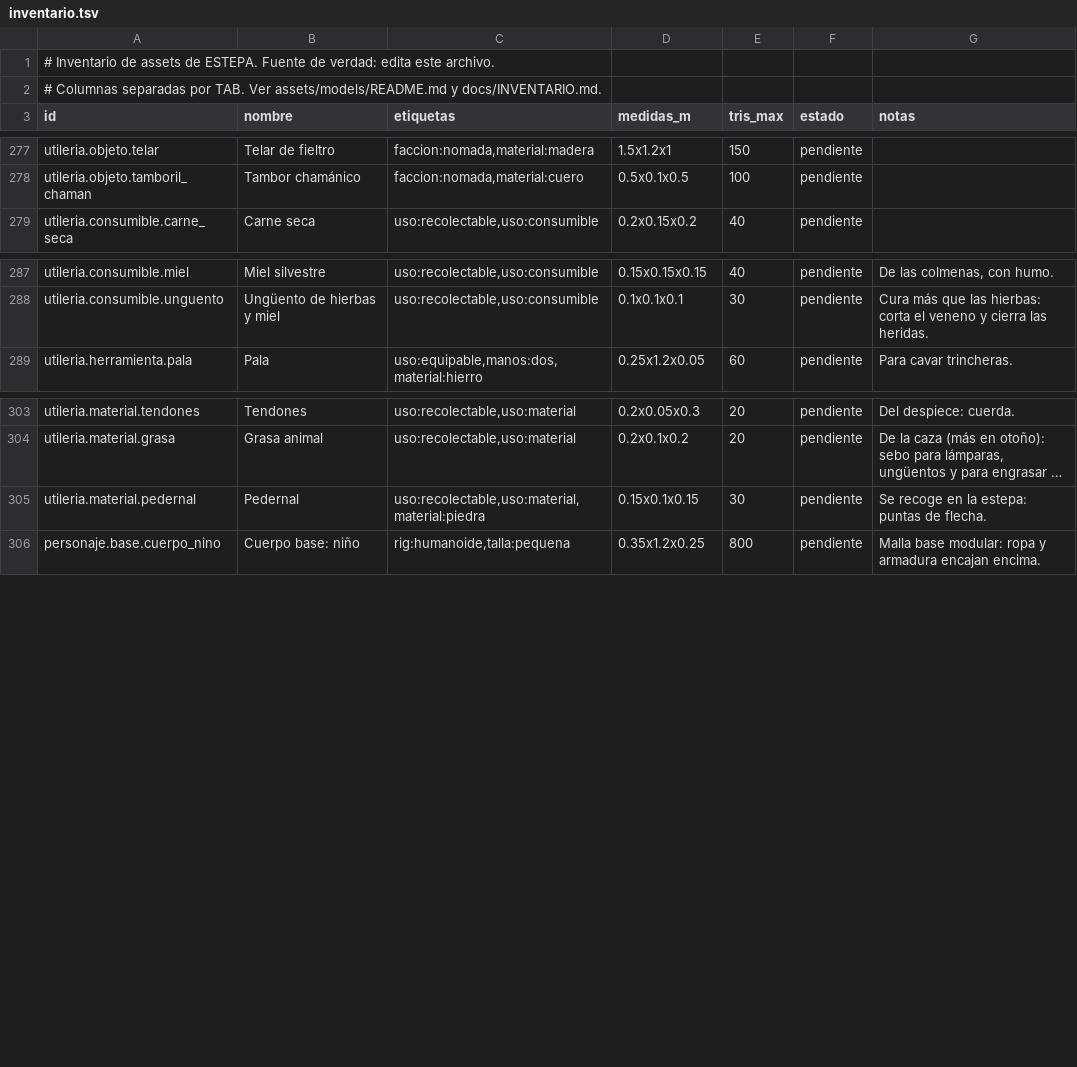
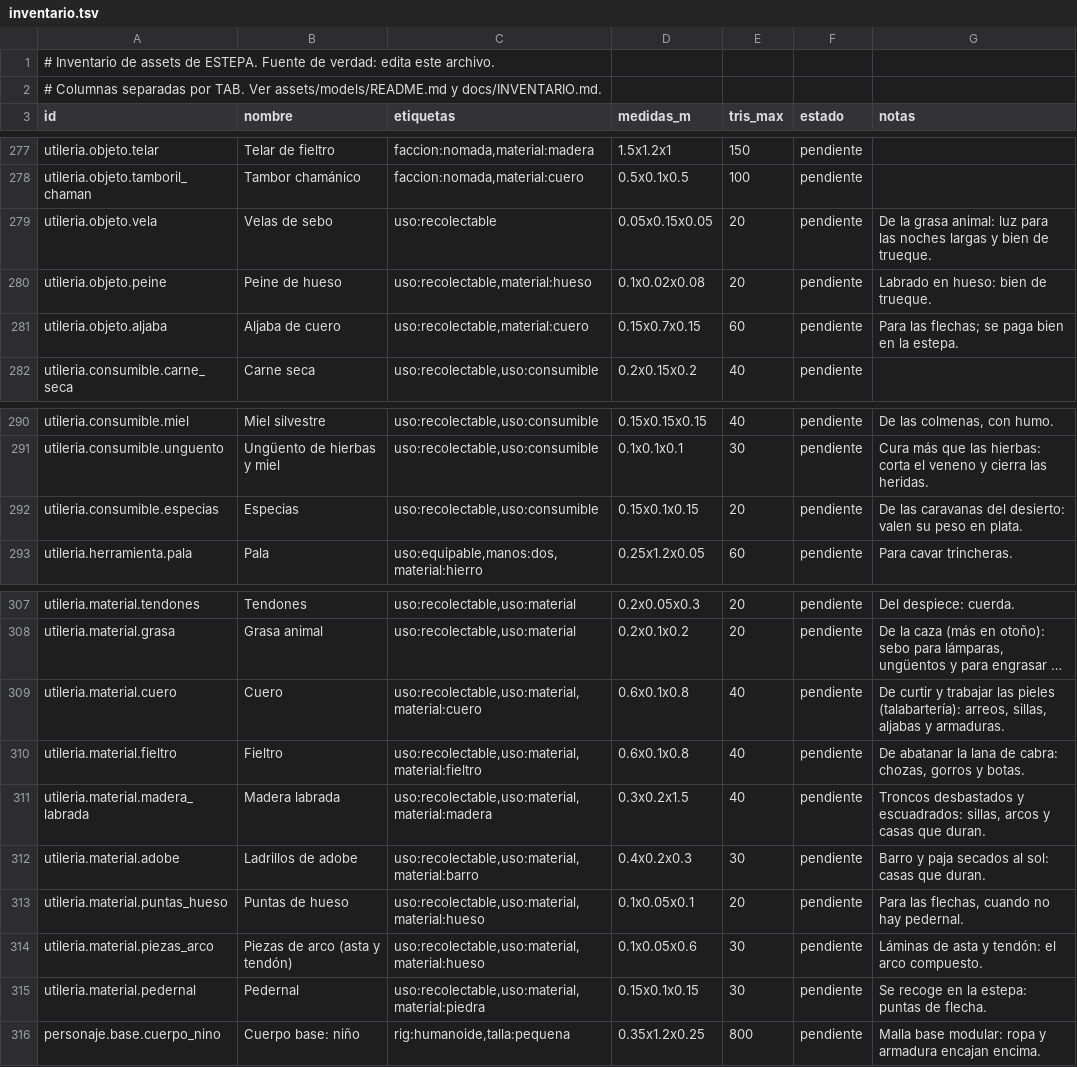
Before and after one commit to amaturanas-sys/Scavenger, a TSV file: assets/inventario.tsv, drawn as a sheet; only a part is shown, gaps mark what is left out; long unchanged cells end in …; the diff names each change by its address in the sheet, - before the commit and + after, or states it on an @@ line.

```diff
--- a/assets/inventario.tsv
+++ b/assets/inventario.tsv
+row 279: utileria.objeto.vela | Velas de sebo | uso:recolectable | 0.05x0.15x0.05 | 20 | pendiente | De la grasa animal: luz para las noches largas y bien de trueque.
+row 280: utileria.objeto.peine | Peine de hueso | uso:recolectable,material:hueso | 0.1x0.02x0.08 | 20 | pendiente | Labrado en hueso: bien de trueque.
+row 281: utileria.objeto.aljaba | Aljaba de cuero | uso:recolectable,material:cuero | 0.15x0.7x0.15 | 60 | pendiente | Para las flechas; se paga bien en la estepa.
+row 292: utileria.consumible.especias | Especias | uso:recolectable,uso:consumible | 0.15x0.1x0.15 | 20 | pendiente | De las caravanas del desierto: valen su peso en plata.
+row 309: utileria.material.cuero | Cuero | uso:recolectable,uso:material,material:cuero | 0.6x0.1x0.8 | 40 | pendiente | De curtir y trabajar las pieles (talabartería): arreos, sillas, aljabas y armaduras.
+row 310: utileria.material.fieltro | Fieltro | uso:recolectable,uso:material,material:fieltro | 0.6x0.1x0.8 | 40 | pendiente | De abatanar la lana de cabra: chozas, gorros y botas.
+row 311: utileria.material.madera_labrada | Madera labrada | uso:recolectable,uso:material,material:madera | 0.3x0.2x1.5 | 40 | pendiente | Troncos desbastados y escuadrados: sillas, arcos y casas que duran.
+row 312: utileria.material.adobe | Ladrillos de adobe | uso:recolectable,uso:material,material:barro | 0.4x0.2x0.3 | 30 | pendiente | Barro y paja secados al sol: casas que duran.
+row 313: utileria.material.puntas_hueso | Puntas de hueso | uso:recolectable,uso:material,material:hueso | 0.1x0.05x0.1 | 20 | pendiente | Para las flechas, cuando no hay pedernal.
+row 314: utileria.material.piezas_arco | Piezas de arco (asta y tendón) | uso:recolectable,uso:material,material:hueso | 0.1x0.05x0.6 | 30 | pendiente | Láminas de asta y tendón: el arco compuesto.
```
Also changed, not shown: assets/i18n/en.tsv, assets/ui/iconos.tsv, 42 other files.
